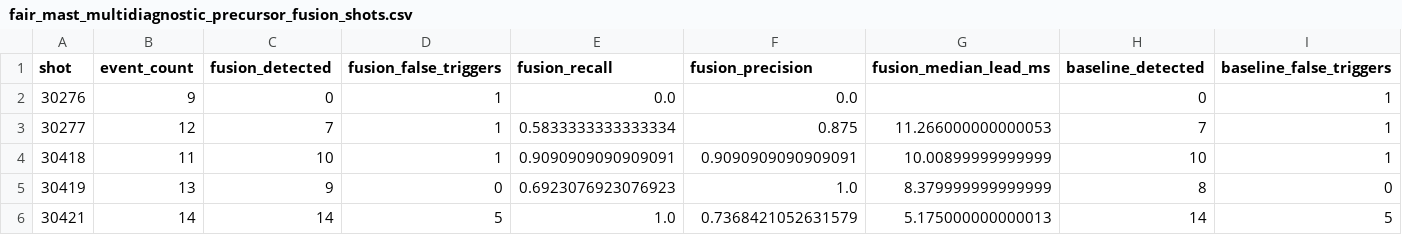
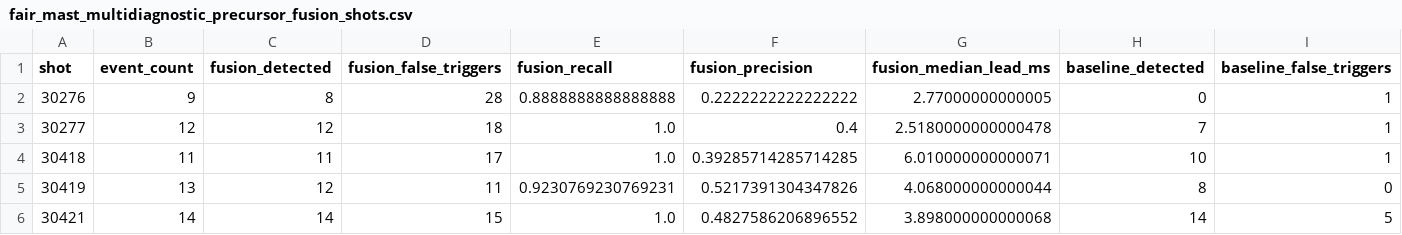
Before and after one commit to CaMaLabs/Fusion_Blanket_Design_TCT, a CSV file: validation_runs/fair_mast_multidiagnostic_precursor_fusion_default/fair_mast_multidiagnostic_precursor_fusion_shots.csv, drawn as a sheet; only a part is shown; the diff names each change by its address in the sheet, - before the commit and + after, or states it on an @@ line.

```diff
--- a/validation_runs/fair_mast_multidiagnostic_precursor_fusion_default/fair_mast_multidiagnostic_precursor_fusion_shots.csv
+++ b/validation_runs/fair_mast_multidiagnostic_precursor_fusion_default/fair_mast_multidiagnostic_precursor_fusion_shots.csv
-C2 (fusion_detected): 0
+C2 (fusion_detected): 8
-D2 (fusion_false_triggers): 1
+D2 (fusion_false_triggers): 28
-E2 (fusion_recall): 0.0
+E2 (fusion_recall): 0.8888888888888888
-F2 (fusion_precision): 0.0
+F2 (fusion_precision): 0.2222222222222222
-G2 (fusion_median_lead_ms): (empty)
+G2 (fusion_median_lead_ms): 2.77000000000005
-C3 (fusion_detected): 7
+C3 (fusion_detected): 12
-D3 (fusion_false_triggers): 1
+D3 (fusion_false_triggers): 18
-E3 (fusion_recall): 0.5833333333333334
+E3 (fusion_recall): 1.0
-F3 (fusion_precision): 0.875
+F3 (fusion_precision): 0.4
-G3 (fusion_median_lead_ms): 11.266000000000053
+G3 (fusion_median_lead_ms): 2.5180000000000478
-C4 (fusion_detected): 10
+C4 (fusion_detected): 11
-D4 (fusion_false_triggers): 1
+D4 (fusion_false_triggers): 17
-E4 (fusion_recall): 0.9090909090909091
+E4 (fusion_recall): 1.0
-F4 (fusion_precision): 0.9090909090909091
+F4 (fusion_precision): 0.39285714285714285
-G4 (fusion_median_lead_ms): 10.00899999999999
+G4 (fusion_median_lead_ms): 6.010000000000071
-C5 (fusion_detected): 9
+C5 (fusion_detected): 12
-D5 (fusion_false_triggers): 0
+D5 (fusion_false_triggers): 11
-E5 (fusion_recall): 0.6923076923076923
+E5 (fusion_recall): 0.9230769230769231
-F5 (fusion_precision): 1.0
+F5 (fusion_precision): 0.5217391304347826
-G5 (fusion_median_lead_ms): 8.379999999999999
+G5 (fusion_median_lead_ms): 4.068000000000044
-D6 (fusion_false_triggers): 5
+D6 (fusion_false_triggers): 15
-F6 (fusion_precision): 0.7368421052631579
+F6 (fusion_precision): 0.4827586206896552
-G6 (fusion_median_lead_ms): 5.175000000000013
+G6 (fusion_median_lead_ms): 3.898000000000068
```
Also changed, not shown: 10 other files.
